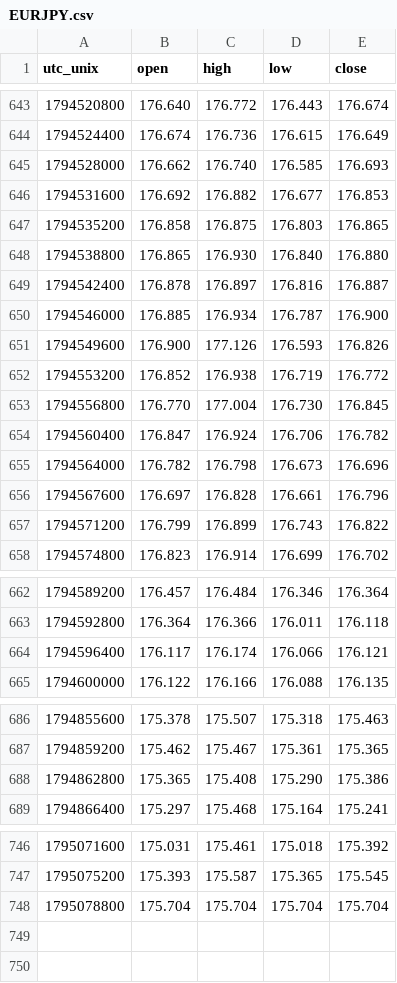
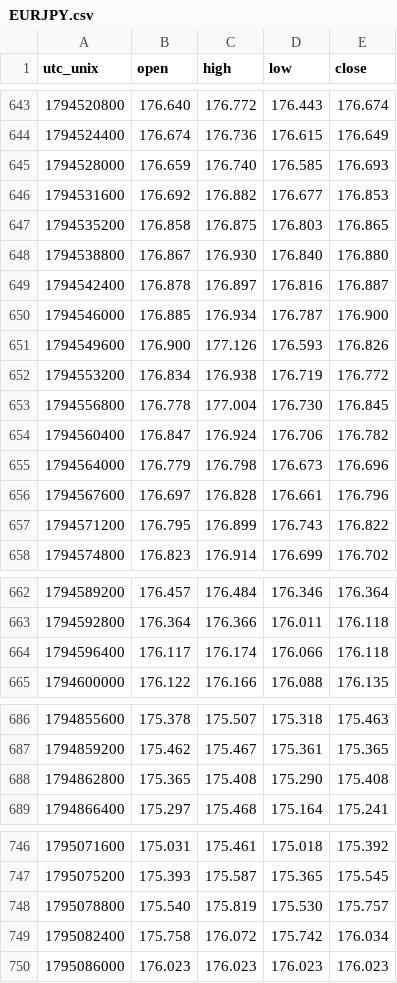
Before and after one commit to warm-torino/public-bias, a CSV file: data/price/EURJPY.csv, drawn as a sheet; only a part is shown, gaps mark what is left out; the diff covers the shown part only.

```diff
--- a/data/price/EURJPY.csv
+++ b/data/price/EURJPY.csv
@@ -644,6 +644,6 @@ utc_unix,open,high,low,close
 1794524400,176.674,176.736,176.615,176.649
-1794528000,176.662,176.740,176.585,176.693
+1794528000,176.659,176.740,176.585,176.693
 1794531600,176.692,176.882,176.677,176.853
 1794535200,176.858,176.875,176.803,176.865
-1794538800,176.865,176.930,176.840,176.880
+1794538800,176.867,176.930,176.840,176.880
 1794542400,176.878,176.897,176.816,176.887
@@ -651,8 +651,8 @@ utc_unix,open,high,low,close
 1794549600,176.900,177.126,176.593,176.826
-1794553200,176.852,176.938,176.719,176.772
-1794556800,176.770,177.004,176.730,176.845
+1794553200,176.834,176.938,176.719,176.772
+1794556800,176.778,177.004,176.730,176.845
 1794560400,176.847,176.924,176.706,176.782
-1794564000,176.782,176.798,176.673,176.696
+1794564000,176.779,176.798,176.673,176.696
 1794567600,176.697,176.828,176.661,176.796
-1794571200,176.799,176.899,176.743,176.822
+1794571200,176.795,176.899,176.743,176.822
 1794574800,176.823,176.914,176.699,176.702
@@ -663,3 +663,3 @@ utc_unix,open,high,low,close
 1794592800,176.364,176.366,176.011,176.118
-1794596400,176.117,176.174,176.066,176.121
+1794596400,176.117,176.174,176.066,176.118
 1794600000,176.122,176.166,176.088,176.135
@@ -687,3 +687,3 @@ utc_unix,open,high,low,close
 1794859200,175.462,175.467,175.361,175.365
-1794862800,175.365,175.408,175.290,175.386
+1794862800,175.365,175.408,175.290,175.408
 1794866400,175.297,175.468,175.164,175.241
@@ -747,2 +747,4 @@ utc_unix,open,high,low,close
 1795075200,175.393,175.587,175.365,175.545
-1795078800,175.704,175.704,175.704,175.704
+1795078800,175.540,175.819,175.530,175.757
+1795082400,175.758,176.072,175.742,176.034
+1795086000,176.023,176.023,176.023,176.023
```
Also changed, not shown: 4 edited cells elsewhere in this file, data/price/AUDUSD.csv, data/price/EURAUD.csv, 13 other files.
